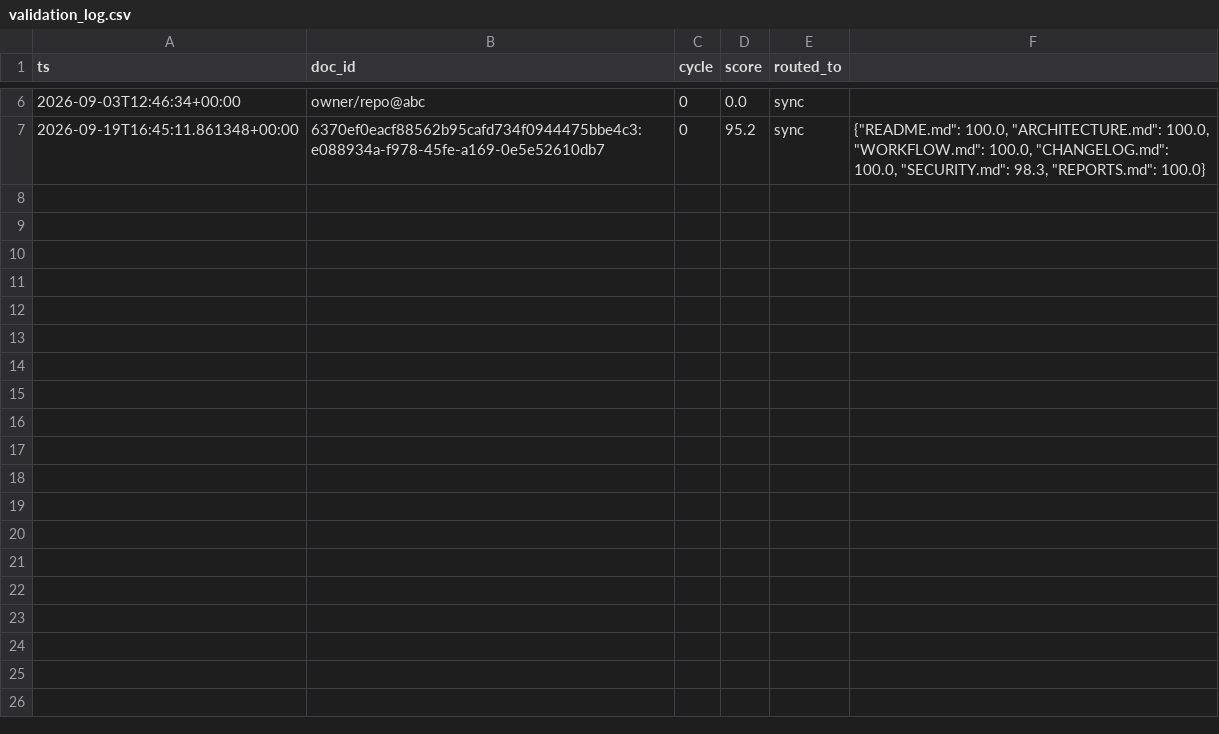
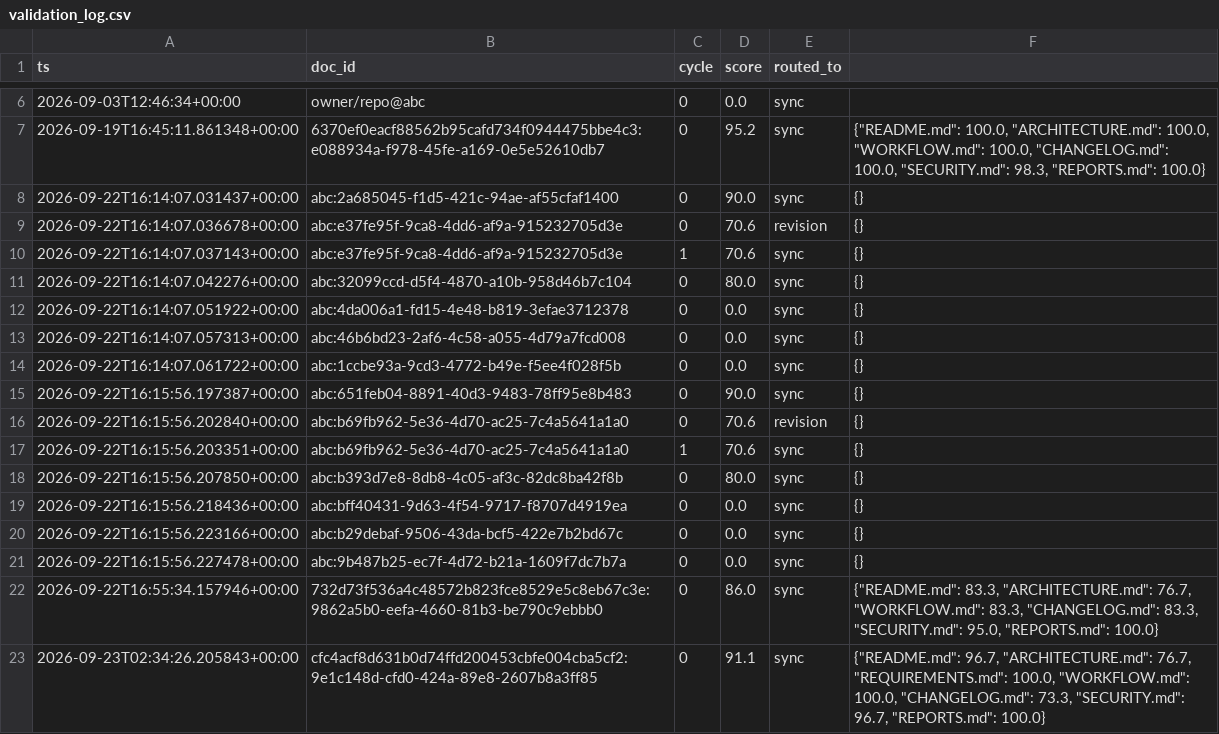
Before and after one commit to Karthik7939/DocuBear-v1, a CSV file: backend/eval_logs/validation_log.csv, drawn as a sheet; only a part is shown, gaps mark what is left out; the diff names each change by its address in the sheet, - before the commit and + after, or states it on an @@ line.

Commit message:
feat(documentation): add automated REQUIREMENTS.md generation and UI badge support
- Add REQUIREMENTS.md prompt template with structured FR, NFR, and error codes
- Integrate REQUIREMENTS.md incremental generation into DocumentationAgent pipeline
- Register REQUIREMENTS.md across shared memory, planner, validation, and sync agents
- Update frontend ReviewSidebar and Dashboard with Requirements, Workflow, and Reports doc icons/badges
- Update unit tests to validate 7 generated documentation files

```diff
--- a/backend/eval_logs/validation_log.csv
+++ b/backend/eval_logs/validation_log.csv
+row 8: 2026-09-22T16:14:07.031437+00:00 | abc:2a685045-f1d5-421c-94ae-af55cfaf1400 | 0 | 90.0 | sync | {}
+row 9: 2026-09-22T16:14:07.036678+00:00 | abc:e37fe95f-9ca8-4dd6-af9a-915232705d3e | 0 | 70.6 | revision | {}
+row 10: 2026-09-22T16:14:07.037143+00:00 | abc:e37fe95f-9ca8-4dd6-af9a-915232705d3e | 1 | 70.6 | sync | {}
+row 11: 2026-09-22T16:14:07.042276+00:00 | abc:32099ccd-d5f4-4870-a10b-958d46b7c104 | 0 | 80.0 | sync | {}
+row 12: 2026-09-22T16:14:07.051922+00:00 | abc:4da006a1-fd15-4e48-b819-3efae3712378 | 0 | 0.0 | sync | {}
+row 13: 2026-09-22T16:14:07.057313+00:00 | abc:46b6bd23-2af6-4c58-a055-4d79a7fcd008 | 0 | 0.0 | sync | {}
+row 14: 2026-09-22T16:14:07.061722+00:00 | abc:1ccbe93a-9cd3-4772-b49e-f5ee4f028f5b | 0 | 0.0 | sync | {}
+row 15: 2026-09-22T16:15:56.197387+00:00 | abc:651feb04-8891-40d3-9483-78ff95e8b483 | 0 | 90.0 | sync | {}
+row 16: 2026-09-22T16:15:56.202840+00:00 | abc:b69fb962-5e36-4d70-ac25-7c4a5641a1a0 | 0 | 70.6 | revision | {}
+row 17: 2026-09-22T16:15:56.203351+00:00 | abc:b69fb962-5e36-4d70-ac25-7c4a5641a1a0 | 1 | 70.6 | sync | {}
+row 18: 2026-09-22T16:15:56.207850+00:00 | abc:b393d7e8-8db8-4c05-af3c-82dc8ba42f8b | 0 | 80.0 | sync | {}
+row 19: 2026-09-22T16:15:56.218436+00:00 | abc:bff40431-9d63-4f54-9717-f8707d4919ea | 0 | 0.0 | sync | {}
+row 20: 2026-09-22T16:15:56.223166+00:00 | abc:b29debaf-9506-43da-bcf5-422e7b2bd67c | 0 | 0.0 | sync | {}
+row 21: 2026-09-22T16:15:56.227478+00:00 | abc:9b487b25-ec7f-4d72-b21a-1609f7dc7b7a | 0 | 0.0 | sync | {}
+row 22: 2026-09-22T16:55:34.157946+00:00 | 732d73f536a4c48572b823fce8529e5c8eb67c3e:9862a5b0-eefa-4660-81b3-be790c9ebbb0 | 0 | 86.0 | sync | {"README.md": 83.3, "ARCHITECTURE.md": 76.7, "WORKFLOW.md": 83.3, "CHANGELOG.md": 83.3, "SECURITY.md": 95.0, "REPORTS.md": 100.0}
+row 23: 2026-09-23T02:34:26.205843+00:00 | cfc4acf8d631b0d74ffd200453cbfe004cba5cf2:9e1c148d-cfd0-424a-89e8-2607b8a3ff85 | 0 | 91.1 | sync | {"README.md": 96.7, "ARCHITECTURE.md": 76.7, "REQUIREMENTS.md": 100.0, "WORKFLOW.md": 100.0, "CHANGELOG.md": 73.3, "SECURITY.md": 96.7, "REPORTS.md": 100.0}
```
Also changed, not shown: 12 other files.
